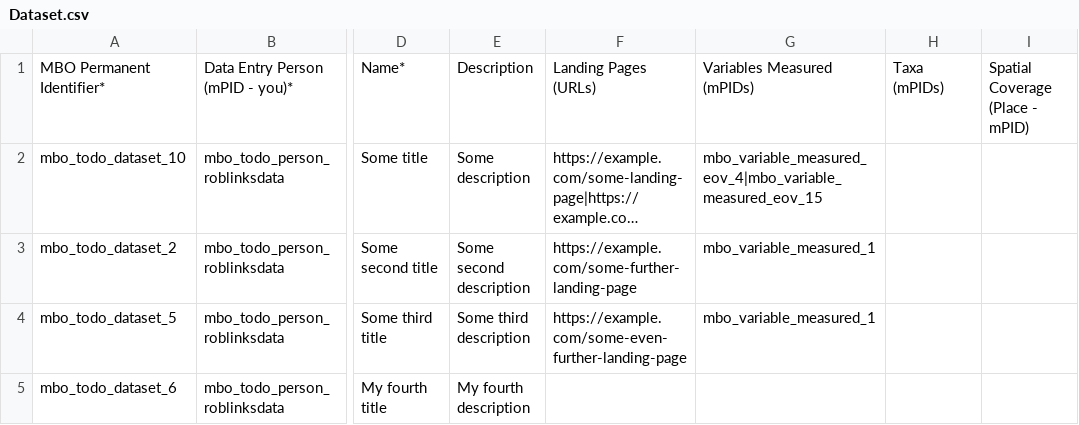
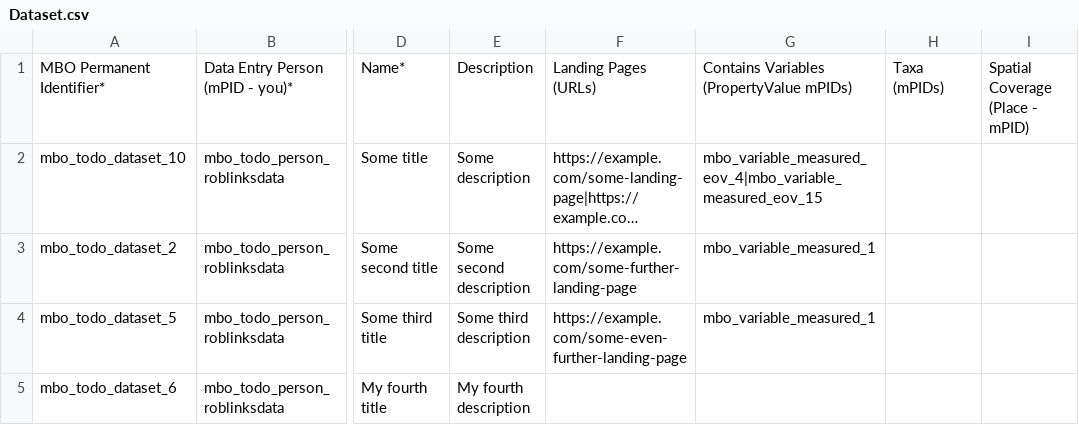
Before and after one commit to vliz-be-opsci/mbo-csv-to-json-ld, a CSV file: Dataset.csv, drawn as a sheet; only a part is shown, gaps mark what is left out; long unchanged cells end in …; the diff names each change by its address in the sheet, - before the commit and + after, or states it on an @@ line.

```diff
--- a/Dataset.csv
+++ b/Dataset.csv
-G1: Variables Measured (mPIDs)
+G1: Contains Variables (PropertyValue mPIDs)
```
Also changed, not shown: Organization.csv, Taxon.csv, 38 other files.
